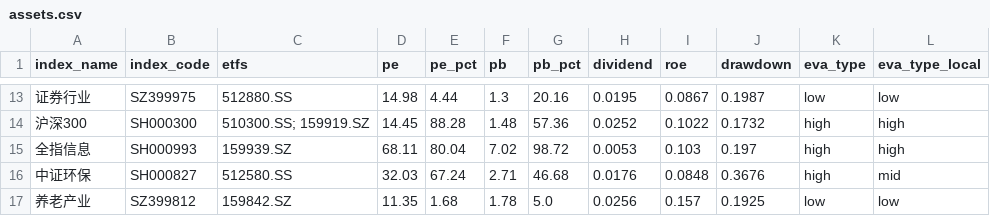
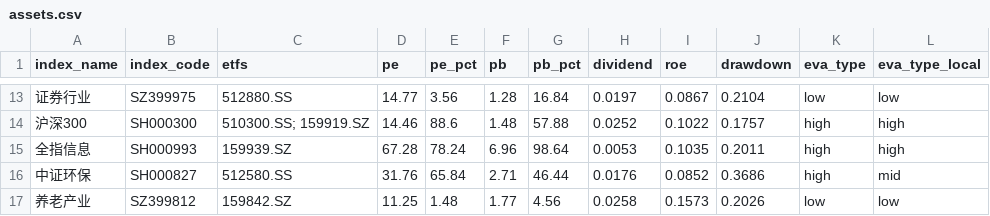
Before and after one commit to mengshuaiyang/etf-dashboard-auto, a CSV file: docs/assets.csv, drawn as a sheet; only a part is shown, gaps mark what is left out; the diff covers the shown part only.

```diff
--- a/docs/assets.csv
+++ b/docs/assets.csv
@@ -13,5 +13,5 @@ index_name,index_code,etfs,pe,pe_pct,pb,pb_pct,dividend,roe,drawdown,eva_type,ev
-证券行业,SZ399975,512880.SS,14.98,4.44,1.3,20.16,0.0195,0.0867,0.1987,low,low
-沪深300,SH000300,510300.SS; 159919.SZ,14.45,88.28,1.48,57.36,0.0252,0.1022,0.1732,high,high
-全指信息,SH000993,159939.SZ,68.11,80.04,7.02,98.72,0.0053,0.103,0.197,high,high
-中证环保,SH000827,512580.SS,32.03,67.24,2.71,46.68,0.0176,0.0848,0.3676,high,mid
-养老产业,SZ399812,159842.SZ,11.35,1.68,1.78,5.0,0.0256,0.157,0.1925,low,low
+证券行业,SZ399975,512880.SS,14.77,3.56,1.28,16.84,0.0197,0.0867,0.2104,low,low
+沪深300,SH000300,510300.SS; 159919.SZ,14.46,88.6,1.48,57.88,0.0252,0.1022,0.1757,high,high
+全指信息,SH000993,159939.SZ,67.28,78.24,6.96,98.64,0.0053,0.1035,0.2011,high,high
+中证环保,SH000827,512580.SS,31.76,65.84,2.71,46.44,0.0176,0.0852,0.3686,high,mid
+养老产业,SZ399812,159842.SZ,11.25,1.48,1.77,4.56,0.0258,0.1573,0.2026,low,low
```
Also changed, not shown: 87 edited cells elsewhere in this file.
